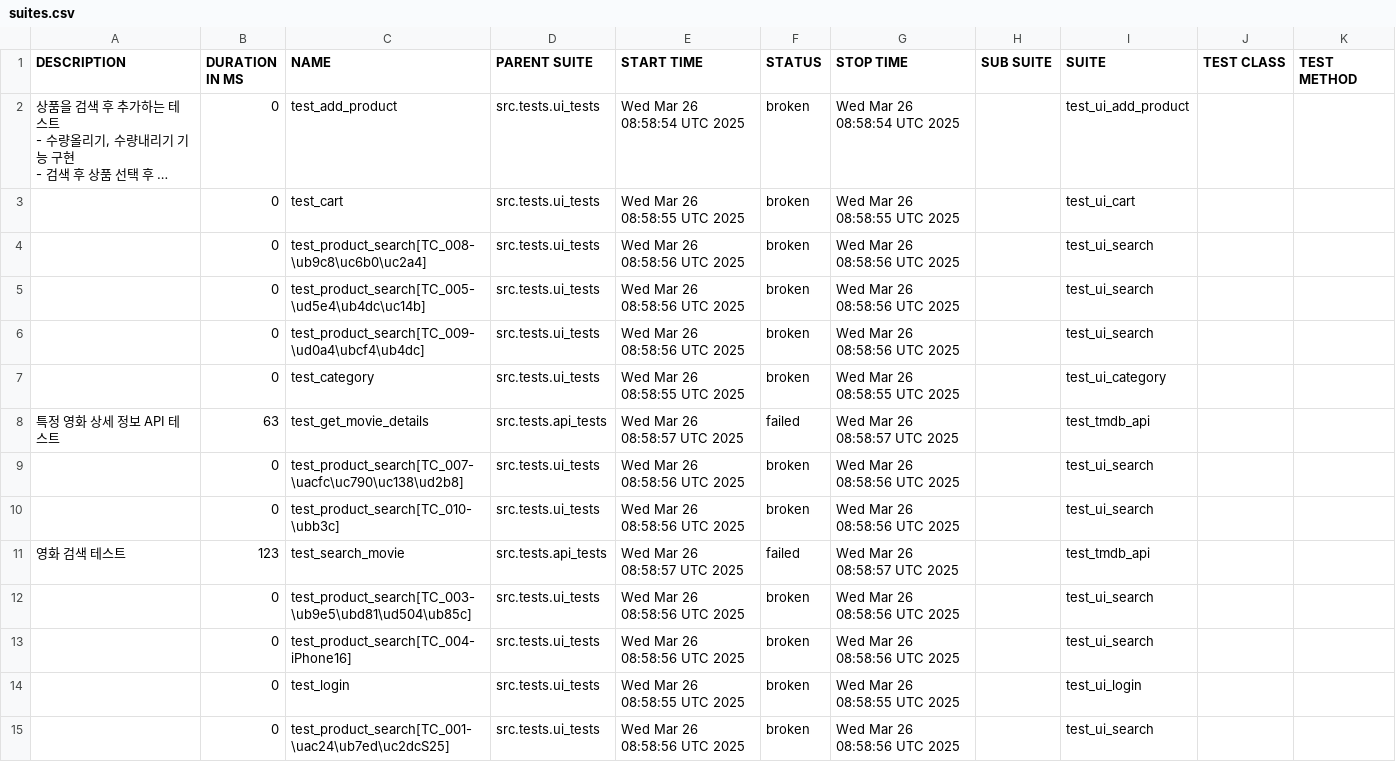
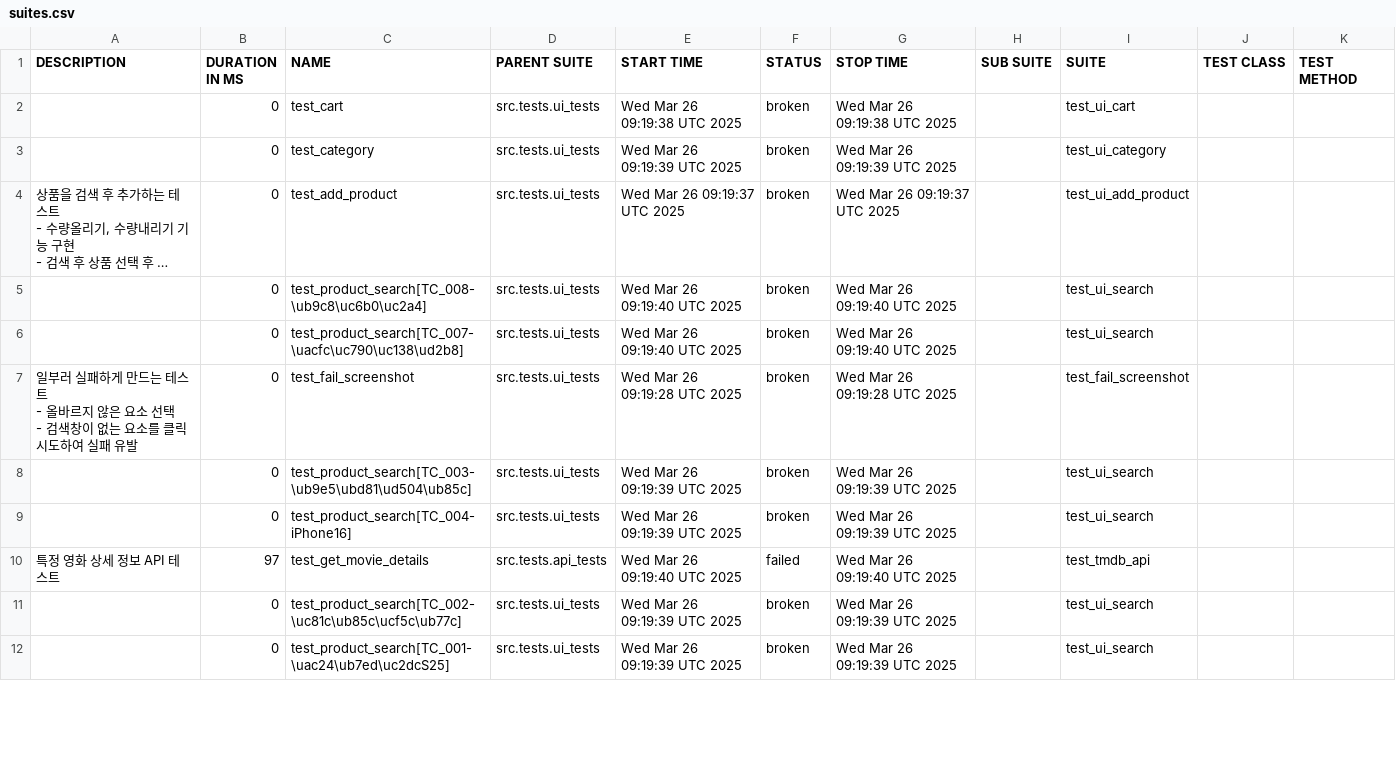
Before and after one commit to yoplekiller/QATEST, a CSV file: allure-report/data/suites.csv, drawn as a sheet; only a part is shown; long unchanged cells end in …; removed rows and columns are numbered as before the commit, all else as after; ↵ is a line break in a cell; the diff covers the shown part only; the diff names each change by its address in the sheet, - before the commit and + after, or states it on an @@ line.

```diff
--- a/allure-report/data/suites.csv
+++ b/allure-report/data/suites.csv
+row 2:  | 0 | test_cart | src.tests.ui_tests | Wed Mar 26 09:19:38 UTC 2025 | broken | Wed Mar 26 09:19:38 UTC 2025 |  | test_ui_cart
+row 3:  | 0 | test_category | src.tests.ui_tests | Wed Mar 26 09:19:39 UTC 2025 | broken | Wed Mar 26 09:19:39 UTC 2025 |  | test_ui_category
-E4 (START TIME): Wed Mar 26 08:58:54 UTC 2025
+E4 (START TIME): Wed Mar 26 09:19:37 UTC 2025
-G4 (STOP TIME): Wed Mar 26 08:58:54 UTC 2025
+G4 (STOP TIME): Wed Mar 26 09:19:37 UTC 2025
-row 3:  | 0 | test_cart | src.tests.ui_tests | Wed Mar 26 08:58:55 UTC 2025 | broken | Wed Mar 26 08:58:55 UTC 2025 |  | test_ui_cart
-E5 (START TIME): Wed Mar 26 08:58:56 UTC 2025
+E5 (START TIME): Wed Mar 26 09:19:40 UTC 2025
-G5 (STOP TIME): Wed Mar 26 08:58:56 UTC 2025
+G5 (STOP TIME): Wed Mar 26 09:19:40 UTC 2025
-row 5:  | 0 | test_product_search[TC_005-\ud5e4\ub4dc\uc14b] | src.tests.ui_tests | Wed Mar 26 08:58:56 UTC 2025 | broken | Wed Mar 26 08:58:56 UTC 2025 |  | test_ui_search
-row 6:  | 0 | test_product_search[TC_009-\ud0a4\ubcf4\ub4dc] | src.tests.ui_tests | Wed Mar 26 08:58:56 UTC 2025 | broken | Wed Mar 26 08:58:56 UTC 2025 |  | test_ui_search
-row 7:  | 0 | test_category | src.tests.ui_tests | Wed Mar 26 08:58:55 UTC 2025 | broken | Wed Mar 26 08:58:55 UTC 2025 |  | test_ui_category
-row 8: 특정 영화 상세 정보 API 테스트 | 63 | test_get_movie_details | src.tests.api_tests | Wed Mar 26 08:58:57 UTC 2025 | failed | Wed Mar 26 08:58:57 UTC 2025 |  | test_tmdb_api
-E6 (START TIME): Wed Mar 26 08:58:56 UTC 2025
+E6 (START TIME): Wed Mar 26 09:19:40 UTC 2025
-G6 (STOP TIME): Wed Mar 26 08:58:56 UTC 2025
+G6 (STOP TIME): Wed Mar 26 09:19:40 UTC 2025
-A7 (DESCRIPTION): (empty)
+A7 (DESCRIPTION): 일부러 실패하게 만드는 테스트 ↵ - 올바르지 않은 요소 선택 ↵ - 검색창이 없는 요소를 클릭 시도하여 실패 유발
-C7 (NAME): test_product_search[TC_010-\ubb3c]
+C7 (NAME): test_fail_screenshot
-E7 (START TIME): Wed Mar 26 08:58:56 UTC 2025
+E7 (START TIME): Wed Mar 26 09:19:28 UTC 2025
-G7 (STOP TIME): Wed Mar 26 08:58:56 UTC 2025
+G7 (STOP TIME): Wed Mar 26 09:19:28 UTC 2025
-I7 (SUITE): test_ui_search
+I7 (SUITE): test_fail_screenshot
-row 11: 영화 검색 테스트 | 123 | test_search_movie | src.tests.api_tests | Wed Mar 26 08:58:57 UTC 2025 | failed | Wed Mar 26 08:58:57 UTC 2025 |  | test_tmdb_api
-E8:E9 (START TIME): Wed Mar 26 08:58:56 UTC 2025
+E8:E9 (START TIME): Wed Mar 26 09:19:39 UTC 2025
-G8:G9 (STOP TIME): Wed Mar 26 08:58:56 UTC 2025
+G8:G9 (STOP TIME): Wed Mar 26 09:19:39 UTC 2025
+row 10: 특정 영화 상세 정보 API 테스트 | 97 | test_get_movie_details | src.tests.api_tests | Wed Mar 26 09:19:40 UTC 2025 | failed | Wed Mar 26 09:19:40 UTC 2025 |  | test_tmdb_api
-C11 (NAME): test_login
+C11 (NAME): test_product_search[TC_002-\uc81c\ub85c\ucf5c\ub77c]
-E11 (START TIME): Wed Mar 26 08:58:55 UTC 2025
+E11 (START TIME): Wed Mar 26 09:19:39 UTC 2025
-G11 (STOP TIME): Wed Mar 26 08:58:55 UTC 2025
+G11 (STOP TIME): Wed Mar 26 09:19:39 UTC 2025
-I11 (SUITE): test_ui_login
+I11 (SUITE): test_ui_search
-E12 (START TIME): Wed Mar 26 08:58:56 UTC 2025
+E12 (START TIME): Wed Mar 26 09:19:39 UTC 2025
-G12 (STOP TIME): Wed Mar 26 08:58:56 UTC 2025
+G12 (STOP TIME): Wed Mar 26 09:19:39 UTC 2025
```
Also changed, not shown: 3 added rows and 10 edited cells elsewhere in this file, allure-report/data/behaviors.csv, 57 other files.
